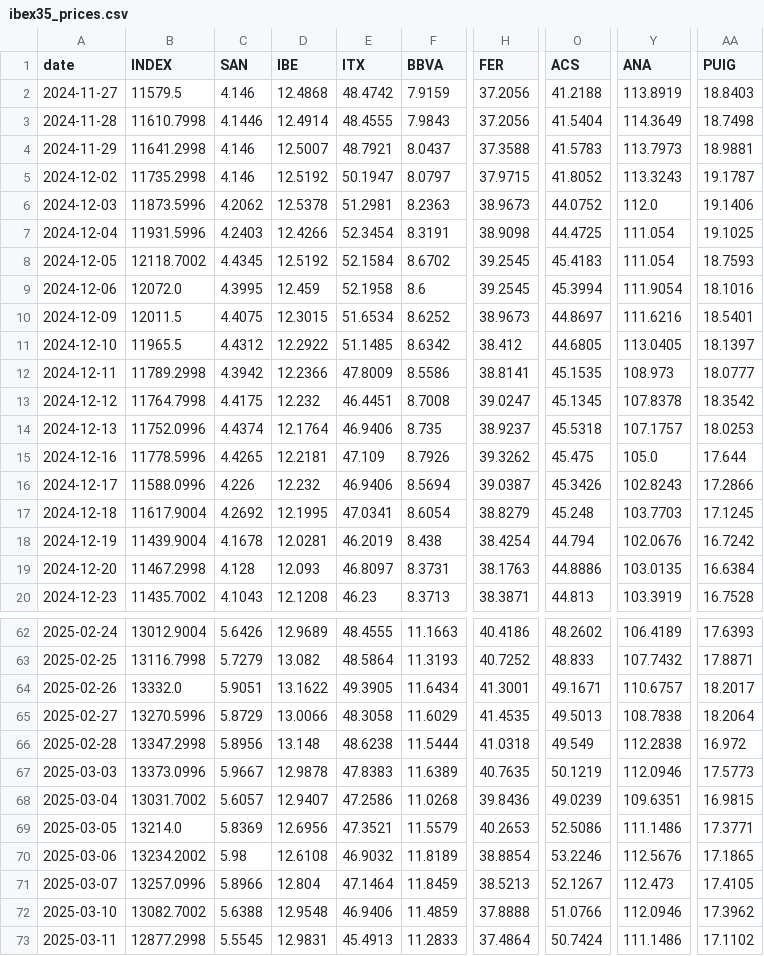
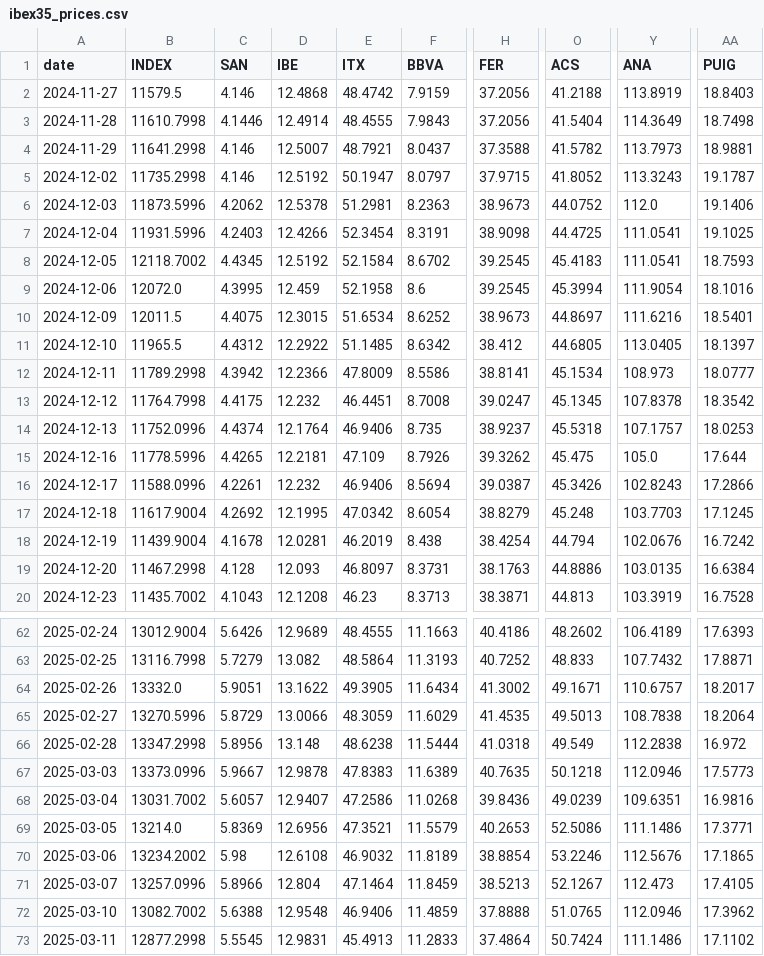
Before and after one commit to VerJokiel/FRANKFURT08, a CSV file: data/markets/ibex35_prices.csv, drawn as a sheet; only a part is shown, gaps mark what is left out; the diff covers the shown part only; the diff names each change by its address in the sheet, - before the commit and + after, or states it on an @@ line.

```diff
--- a/data/markets/ibex35_prices.csv
+++ b/data/markets/ibex35_prices.csv
-O4 (ACS): 41.5783
+O4 (ACS): 41.5782
-Y7:Y8 (ANA): 111.054
+Y7:Y8 (ANA): 111.0541
-O12 (ACS): 45.1535
+O12 (ACS): 45.1534
-C16 (SAN): 4.226
+C16 (SAN): 4.2261
-E17 (ITX): 47.0341
+E17 (ITX): 47.0342
-H64 (FER): 41.3001
+H64 (FER): 41.3002
-E65 (ITX): 48.3058
+E65 (ITX): 48.3059
-O67 (ACS): 50.1219
+O67 (ACS): 50.1218
-AA68 (PUIG): 16.9815
+AA68 (PUIG): 16.9816
-O72 (ACS): 51.0766
+O72 (ACS): 51.0765
```
Also changed, not shown: 75 edited cells elsewhere in this file, data/markets/cac40_prices.csv, data/markets/ftse100_prices.csv, 7 other files.
